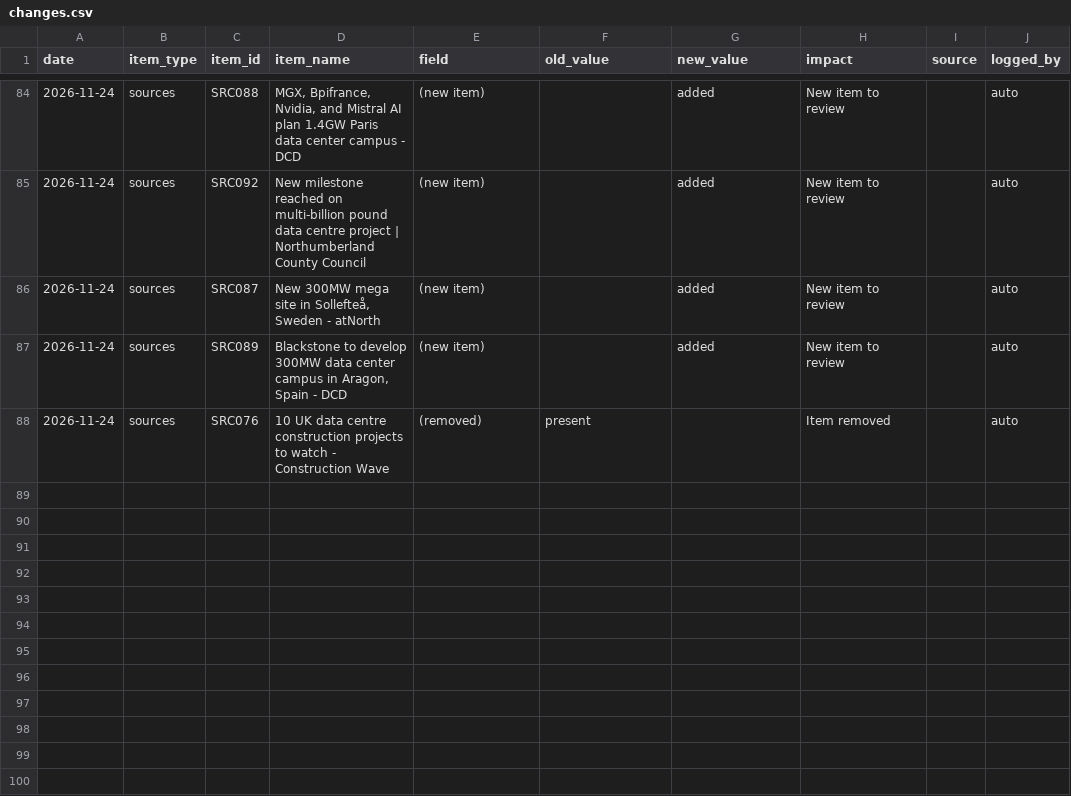
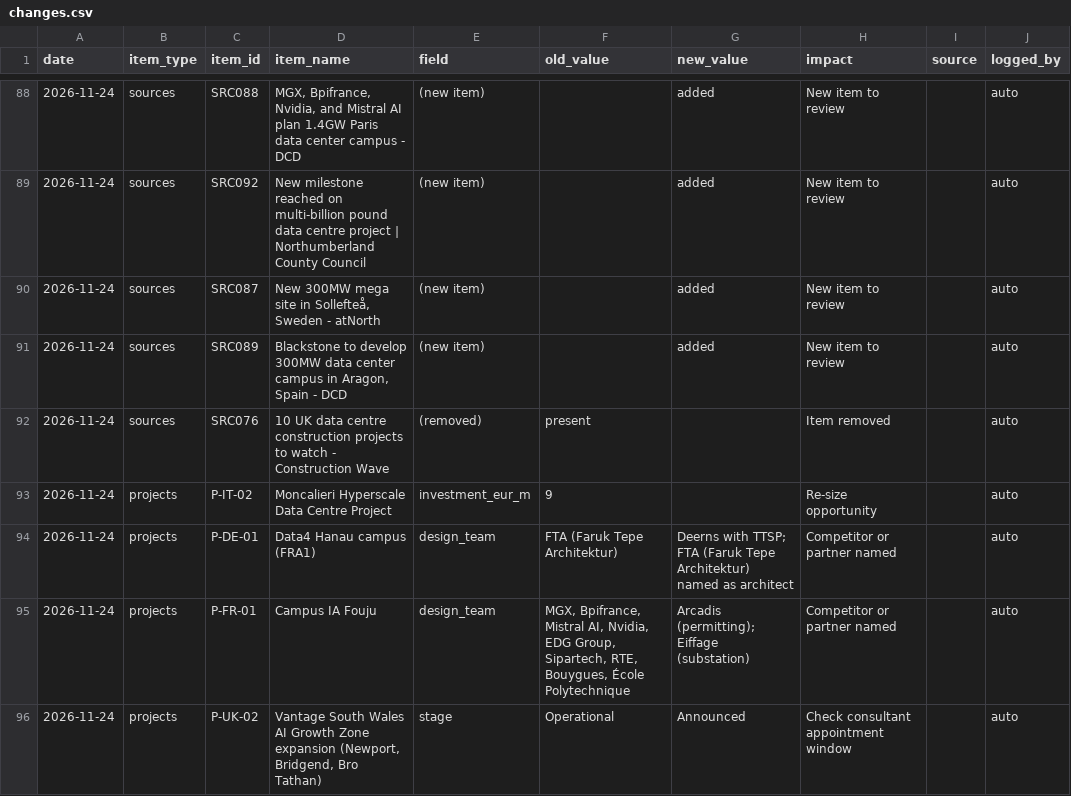
Before and after one commit to C-D4V1D/ethos-intel-tracker, a CSV file: data/changes.csv, drawn as a sheet; only a part is shown, gaps mark what is left out; the diff covers the shown part only; the diff names each change by its address in the sheet, - before the commit and + after, or states it on an @@ line.

```diff
--- a/data/changes.csv
+++ b/data/changes.csv
+row 93: 2026-11-24 | projects | P-IT-02 | Moncalieri Hyperscale Data Centre Project | investment_eur_m | 9 |  | Re-size opportunity |  | auto
+row 94: 2026-11-24 | projects | P-DE-01 | Data4 Hanau campus (FRA1) | design_team | FTA (Faruk Tepe Architektur) | Deerns with TTSP; FTA (Faruk Tepe Architektur) named as architect | Competitor or partner named |  | auto
+row 95: 2026-11-24 | projects | P-FR-01 | Campus IA Fouju | design_team | MGX, Bpifrance, Mistral AI, Nvidia, EDG Group, Sipartech, RTE, Bouygues, École Polytechnique | Arcadis (permitting); Eiffage (substation) | Competitor or partner named |  | auto
+row 96: 2026-11-24 | projects | P-UK-02 | Vantage South Wales AI Growth Zone expansion (Newport, Bridgend, Bro Tathan) | stage | Operational | Announced | Check consultant appointment window |  | auto
```
Also changed, not shown: 8 added rows elsewhere in this file, data/ai_scan.csv, data/news.csv, 6 other files.
